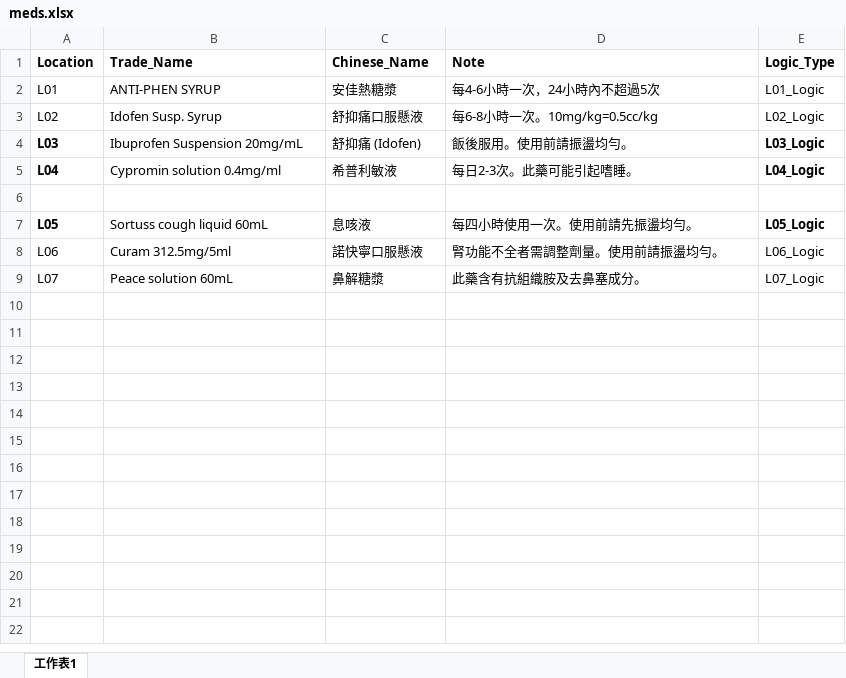
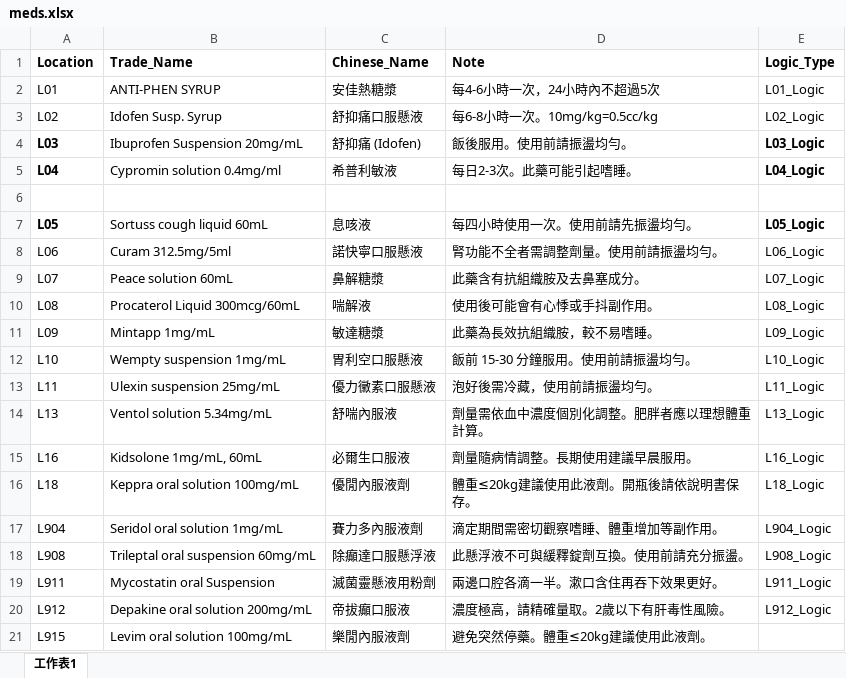
Before and after one commit to littlepity2022-hue/children, an Excel workbook: meds.xlsx, sheet 工作表1, drawn as a sheet; values as stored, in another font and other column widths than the file's, no borders; the diff names each change by its address in the sheet, - before the commit and + after, or states it on an @@ line.

```diff
--- a/meds.xlsx (sheet 工作表1)
+++ b/meds.xlsx (sheet 工作表1)
+row 10: L08 | Procaterol Liquid 300mcg/60mL | 喘解液 | 使用後可能會有心悸或手抖副作用。 | L08_Logic
+row 11: L09 | Mintapp 1mg/mL | 敏達糖漿 | 此藥為長效抗組織胺，較不易嗜睡。 | L09_Logic
+row 12: L10 | Wempty suspension 1mg/mL | 胃利空口服懸液 | 飯前 15-30 分鐘服用。使用前請振盪均勻。 | L10_Logic
+row 13: L11 | Ulexin suspension 25mg/mL | 優力黴素口服懸液 | 泡好後需冷藏，使用前請振盪均勻。 | L11_Logic
+row 14: L13 | Ventol solution 5.34mg/mL | 舒喘內服液 | 劑量需依血中濃度個別化調整。肥胖者應以理想體重計算。 | L13_Logic
+row 15: L16 | Kidsolone 1mg/mL, 60mL | 必爾生口服液 | 劑量隨病情調整。長期使用建議早晨服用。 | L16_Logic
+row 16: L18 | Keppra oral solution 100mg/mL | 優閒內服液劑 | 體重≤20kg建議使用此液劑。開瓶後請依說明書保存。 | L18_Logic
+row 17: L904 | Seridol oral solution 1mg/mL | 賽力多內服液劑 | 滴定期間需密切觀察嗜睡、體重增加等副作用。 | L904_Logic
+row 18: L908 | Trileptal oral suspension 60mg/mL | 除癲達口服懸浮液 | 此懸浮液不可與緩釋錠劑互換。使用前請充分振盪。 | L908_Logic
+row 19: L911 | Mycostatin oral Suspension | 滅菌靈懸液用粉劑 | 兩邊口腔各滴一半。漱口含住再吞下效果更好。 | L911_Logic
+row 20: L912 | Depakine oral solution 200mg/mL | 帝拔癲口服液 | 濃度極高，請精確量取。2歲以下有肝毒性風險。 | L912_Logic
+row 21: L915 | Levim oral solution 100mg/mL | 樂閒內服液劑 | 避免突然停藥。體重≤20kg建議使用此液劑。
```
Also changed, not shown: 1 other file.
